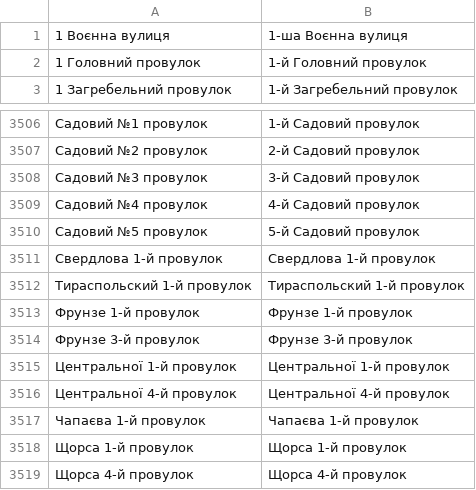
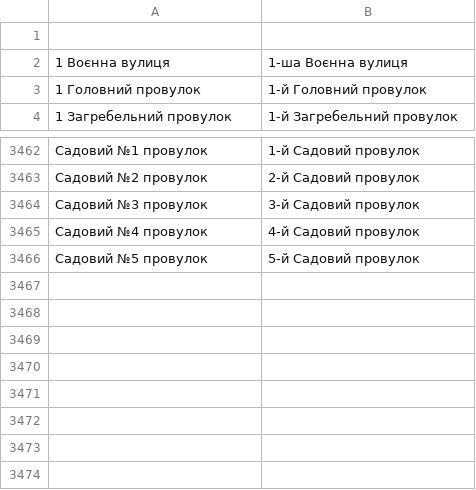
Before and after one commit to mellangr/mellangr.github.io, a TSV file: assets/streets/трислівні номери з дефісом родове вкінці.tsv, drawn as a sheet; only a part is shown, gaps mark what is left out; the diff covers the shown part only.

```diff
--- a/assets/streets/трислівні номери з дефісом родове вкінці.tsv
+++ b/assets/streets/трислівні номери з дефісом родове вкінці.tsv
@@ -1 +1,2 @@
+
 1 Воєнна вулиця	1-ша Воєнна вулиця
@@ -3510,10 +3466 @@
 Садовий №5 провулок	5-й Садовий провулок
-Свердлова 1-й провулок	Свердлова 1-й провулок
-Тираспольский 1-й провулок	Тираспольский 1-й провулок
-Фрунзе 1-й провулок	Фрунзе 1-й провулок
-Фрунзе 3-й провулок	Фрунзе 3-й провулок
-Центральної 1-й провулок	Центральної 1-й провулок
-Центральної 4-й провулок	Центральної 4-й провулок
-Чапаєва 1-й провулок	Чапаєва 1-й провулок
-Щорса 1-й провулок	Щорса 1-й провулок
-Щорса 4-й провулок	Щорса 4-й провулок
```
Also changed, not shown: 45 removed rows elsewhere in this file.
